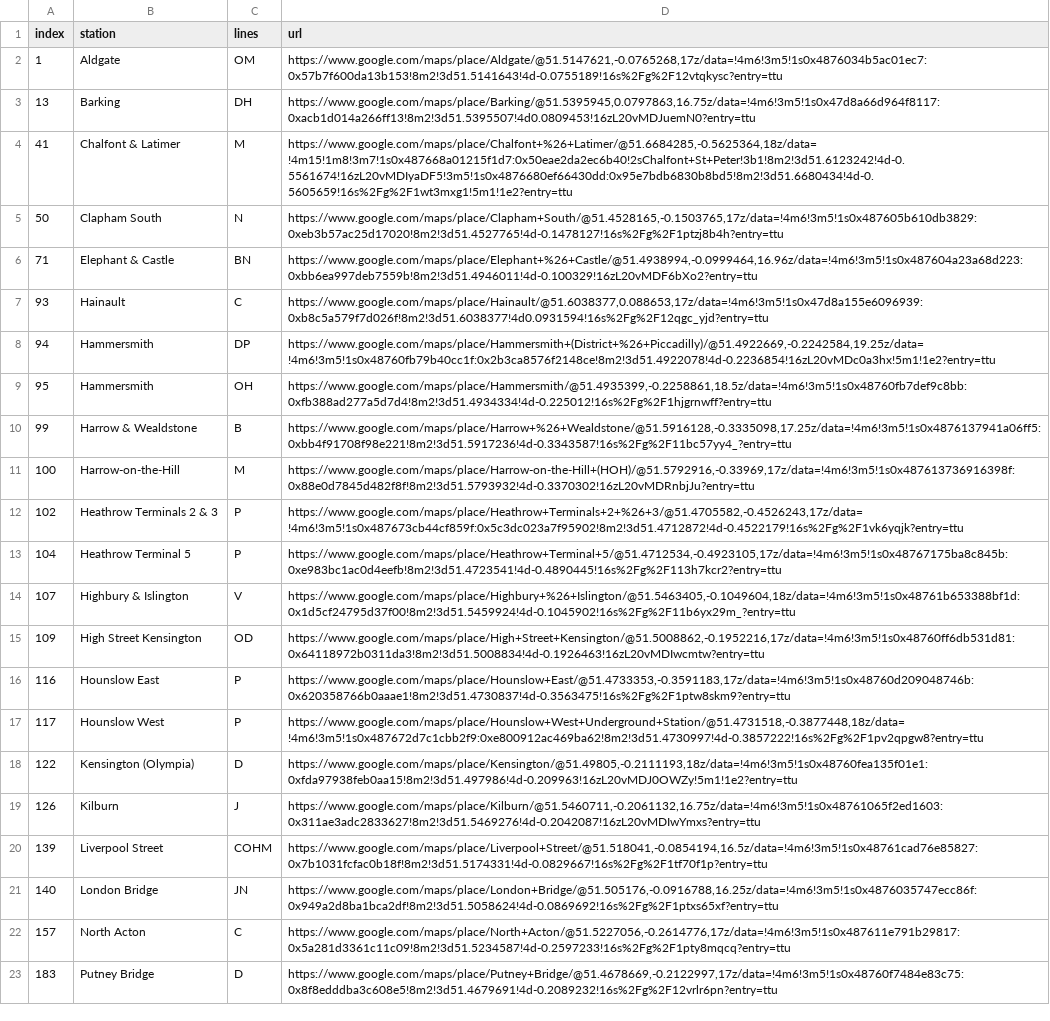
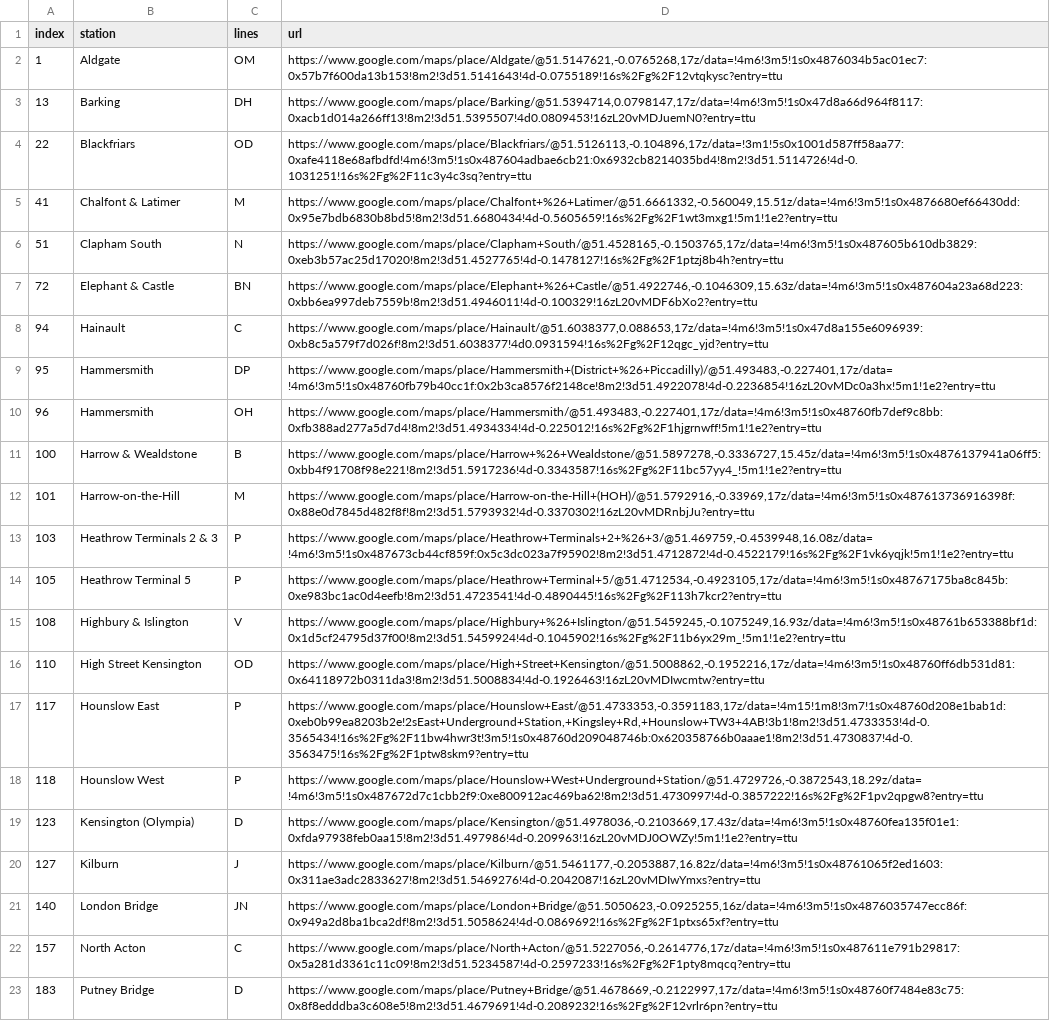
Before and after one commit to nitish-sadhu/tfl_project, a CSV file: good_stations.csv, drawn as a sheet; only a part is shown; removed rows and columns are numbered as before the commit, all else as after; the diff covers the shown part only; the diff names each change by its address in the sheet, - before the commit and + after, or states it on an @@ line.

```diff
--- a/good_stations.csv
+++ b/good_stations.csv
-D3 (url): https://www.google.com/maps/place/Barking/@51.5395945,0.0797863,16.75z/data=!4m6!3m5!1s0x47d8a66d964f8117:0xacb1d014a266ff13!8m2!3d51.5395507!4d0.0809453!16zL20vMDJuemN0?entry=ttu
+D3 (url): https://www.google.com/maps/place/Barking/@51.5394714,0.0798147,17z/data=!4m6!3m5!1s0x47d8a66d964f8117:0xacb1d014a266ff13!8m2!3d51.5395507!4d0.0809453!16zL20vMDJuemN0?entry=ttu
+row 4: 22 | Blackfriars | OD | https://www.google.com/maps/place/Blackfriars/@51.5126113,-0.104896,17z/data=!3m1!5s0x1001d587ff58aa77:0xafe4118e68afbdfd!4m6!3m5!1s0x487604adbae6cb21:0x6932cb8214035bd4!8m2!3d51.5114726!4d-0.1031251!16s%2Fg%2F11c3y4c3sq?entry=ttu
-D5 (url): https://www.google.com/maps/place/Chalfont+%26+Latimer/@51.6684285,-0.5625364,18z/data=!4m15!1m8!3m7!1s0x487668a01215f1d7:0x50eae2da2ec6b40!2sChalfont+St+Peter!3b1!8m2!3d51.6123242!4d-0.5561674!16zL20vMDIyaDF5!3m5!1s0x4876680ef66430dd:0x95e7bdb6830b8bd5!8m2!3d51.6680434!4d-0.5605659!16s%2Fg%2F1wt3mxg1!5m1!1e2?entry=ttu
+D5 (url): https://www.google.com/maps/place/Chalfont+%26+Latimer/@51.6661332,-0.560049,15.51z/data=!4m6!3m5!1s0x4876680ef66430dd:0x95e7bdb6830b8bd5!8m2!3d51.6680434!4d-0.5605659!16s%2Fg%2F1wt3mxg1!5m1!1e2?entry=ttu
-A6 (index): 50
+A6 (index): 51
-A7 (index): 71
+A7 (index): 72
-D7 (url): https://www.google.com/maps/place/Elephant+%26+Castle/@51.4938994,-0.0999464,16.96z/data=!4m6!3m5!1s0x487604a23a68d223:0xbb6ea997deb7559b!8m2!3d51.4946011!4d-0.100329!16zL20vMDF6bXo2?entry=ttu
+D7 (url): https://www.google.com/maps/place/Elephant+%26+Castle/@51.4922746,-0.1046309,15.63z/data=!4m6!3m5!1s0x487604a23a68d223:0xbb6ea997deb7559b!8m2!3d51.4946011!4d-0.100329!16zL20vMDF6bXo2?entry=ttu
-row 7: 93 | Hainault | C | https://www.google.com/maps/place/Hainault/@51.6038377,0.088653,17z/data=!4m6!3m5!1s0x47d8a155e6096939:0xb8c5a579f7d026f!8m2!3d51.6038377!4d0.0931594!16s%2Fg%2F12qgc_yjd?entry=ttu
-B8 (station): Hammersmith
+B8 (station): Hainault
-C8 (lines): DP
+C8 (lines): C
-D8 (url): https://www.google.com/maps/place/Hammersmith+(District+%26+Piccadilly)/@51.4922669,-0.2242584,19.25z/data=!4m6!3m5!1s0x48760fb79b40cc1f:0x2b3ca8576f2148ce!8m2!3d51.4922078!4d-0.2236854!16zL20vMDc0a3hx!5m1!1e2?entry=ttu
+D8 (url): https://www.google.com/maps/place/Hainault/@51.6038377,0.088653,17z/data=!4m6!3m5!1s0x47d8a155e6096939:0xb8c5a579f7d026f!8m2!3d51.6038377!4d0.0931594!16s%2Fg%2F12qgc_yjd?entry=ttu
-C9 (lines): OH
+C9 (lines): DP
-D9 (url): https://www.google.com/maps/place/Hammersmith/@51.4935399,-0.2258861,18.5z/data=!4m6!3m5!1s0x48760fb7def9c8bb:0xfb388ad277a5d7d4!8m2!3d51.4934334!4d-0.225012!16s%2Fg%2F1hjgrnwff?entry=ttu
+D9 (url): https://www.google.com/maps/place/Hammersmith+(District+%26+Piccadilly)/@51.493483,-0.227401,17z/data=!4m6!3m5!1s0x48760fb79b40cc1f:0x2b3ca8576f2148ce!8m2!3d51.4922078!4d-0.2236854!16zL20vMDc0a3hx!5m1!1e2?entry=ttu
+row 10: 96 | Hammersmith | OH | https://www.google.com/maps/place/Hammersmith/@51.493483,-0.227401,17z/data=!4m6!3m5!1s0x48760fb7def9c8bb:0xfb388ad277a5d7d4!8m2!3d51.4934334!4d-0.225012!16s%2Fg%2F1hjgrnwff!5m1!1e2?entry=ttu
-A11 (index): 99
+A11 (index): 100
-D11 (url): https://www.google.com/maps/place/Harrow+%26+Wealdstone/@51.5916128,-0.3335098,17.25z/data=!4m6!3m5!1s0x4876137941a06ff5:0xbb4f91708f98e221!8m2!3d51.5917236!4d-0.3343587!16s%2Fg%2F11bc57yy4_?entry=ttu
+D11 (url): https://www.google.com/maps/place/Harrow+%26+Wealdstone/@51.5897278,-0.3336727,15.45z/data=!4m6!3m5!1s0x4876137941a06ff5:0xbb4f91708f98e221!8m2!3d51.5917236!4d-0.3343587!16s%2Fg%2F11bc57yy4_!5m1!1e2?entry=ttu
-A12 (index): 100
+A12 (index): 101
-A13 (index): 102
+A13 (index): 103
-D13 (url): https://www.google.com/maps/place/Heathrow+Terminals+2+%26+3/@51.4705582,-0.4526243,17z/data=!4m6!3m5!1s0x487673cb44cf859f:0x5c3dc023a7f95902!8m2!3d51.4712872!4d-0.4522179!16s%2Fg%2F1vk6yqjk?entry=ttu
+D13 (url): https://www.google.com/maps/place/Heathrow+Terminals+2+%26+3/@51.469759,-0.4539948,16.08z/data=!4m6!3m5!1s0x487673cb44cf859f:0x5c3dc023a7f95902!8m2!3d51.4712872!4d-0.4522179!16s%2Fg%2F1vk6yqjk!5m1!1e2?entry=ttu
-A14 (index): 104
+A14 (index): 105
-A15 (index): 107
+A15 (index): 108
-D15 (url): https://www.google.com/maps/place/Highbury+%26+Islington/@51.5463405,-0.1049604,18z/data=!4m6!3m5!1s0x48761b653388bf1d:0x1d5cf24795d37f00!8m2!3d51.5459924!4d-0.1045902!16s%2Fg%2F11b6yx29m_?entry=ttu
+D15 (url): https://www.google.com/maps/place/Highbury+%26+Islington/@51.5459245,-0.1075249,16.93z/data=!4m6!3m5!1s0x48761b653388bf1d:0x1d5cf24795d37f00!8m2!3d51.5459924!4d-0.1045902!16s%2Fg%2F11b6yx29m_!5m1!1e2?entry=ttu
-A16 (index): 109
+A16 (index): 110
-row 16: 116 | Hounslow East | P | https://www.google.com/maps/place/Hounslow+East/@51.4733353,-0.3591183,17z/data=!4m6!3m5!1s0x48760d209048746b:0x620358766b0aaae1!8m2!3d51.4730837!4d-0.3563475!16s%2Fg%2F1ptw8skm9?entry=ttu
-B17 (station): Hounslow West
+B17 (station): Hounslow East
-D17 (url): https://www.google.com/maps/place/Hounslow+West+Underground+Station/@51.4731518,-0.3877448,18z/data=!4m6!3m5!1s0x487672d7c1cbb2f9:0xe800912ac469ba62!8m2!3d51.4730997!4d-0.3857222!16s%2Fg%2F1pv2qpgw8?entry=ttu
+D17 (url): https://www.google.com/maps/place/Hounslow+East/@51.4733353,-0.3591183,17z/data=!4m15!1m8!3m7!1s0x48760d208e1bab1d:0xeb0b99ea8203b2e!2sEast+Underground+Station,+Kingsley+Rd,+Hounslow+TW3+4AB!3b1!8m2!3d51.4733353!4d-0.3565434!16s%2Fg%2F11bw4hwr3t!3m5!1s0x48760d209048746b:0x620358766b0aaae1!8m2!3d51.4730837!4d-0.3563475!16s%2Fg%2F1ptw8skm9?entry=ttu
+row 18: 118 | Hounslow West | P | https://www.google.com/maps/place/Hounslow+West+Underground+Station/@51.4729726,-0.3872543,18.29z/data=!4m6!3m5!1s0x487672d7c1cbb2f9:0xe800912ac469ba62!8m2!3d51.4730997!4d-0.3857222!16s%2Fg%2F1pv2qpgw8?entry=ttu
-A19 (index): 122
+A19 (index): 123
-D19 (url): https://www.google.com/maps/place/Kensington/@51.49805,-0.2111193,18z/data=!4m6!3m5!1s0x48760fea135f01e1:0xfda97938feb0aa15!8m2!3d51.497986!4d-0.209963!16zL20vMDJ0OWZy!5m1!1e2?entry=ttu
+D19 (url): https://www.google.com/maps/place/Kensington/@51.4978036,-0.2103669,17.43z/data=!4m6!3m5!1s0x48760fea135f01e1:0xfda97938feb0aa15!8m2!3d51.497986!4d-0.209963!16zL20vMDJ0OWZy!5m1!1e2?entry=ttu
-A20 (index): 126
+A20 (index): 127
-D20 (url): https://www.google.com/maps/place/Kilburn/@51.5460711,-0.2061132,16.75z/data=!4m6!3m5!1s0x48761065f2ed1603:0x311ae3adc2833627!8m2!3d51.5469276!4d-0.2042087!16zL20vMDIwYmxs?entry=ttu
+D20 (url): https://www.google.com/maps/place/Kilburn/@51.5461177,-0.2053887,16.82z/data=!4m6!3m5!1s0x48761065f2ed1603:0x311ae3adc2833627!8m2!3d51.5469276!4d-0.2042087!16zL20vMDIwYmxs?entry=ttu
-row 20: 139 | Liverpool Street | COHM | https://www.google.com/maps/place/Liverpool+Street/@51.518041,-0.0854194,16.5z/data=!4m6!3m5!1s0x48761cad76e85827:0x7b1031fcfac0b18f!8m2!3d51.5174331!4d-0.0829667!16s%2Fg%2F1tf70f1p?entry=ttu
-D21 (url): https://www.google.com/maps/place/London+Bridge/@51.505176,-0.0916788,16.25z/data=!4m6!3m5!1s0x4876035747ecc86f:0x949a2d8ba1bca2df!8m2!3d51.5058624!4d-0.0869692!16s%2Fg%2F1ptxs65xf?entry=ttu
+D21 (url): https://www.google.com/maps/place/London+Bridge/@51.5050623,-0.0925255,16z/data=!4m6!3m5!1s0x4876035747ecc86f:0x949a2d8ba1bca2df!8m2!3d51.5058624!4d-0.0869692!16s%2Fg%2F1ptxs65xf?entry=ttu
```
Also changed, not shown: 1 added row, 1 removed row and 4 edited cells elsewhere in this file, bad_stations.csv, tube_stations_list.csv, 5 other files.
